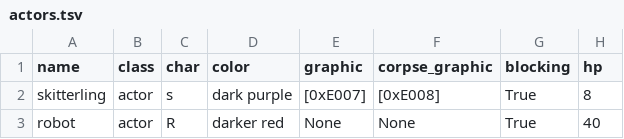
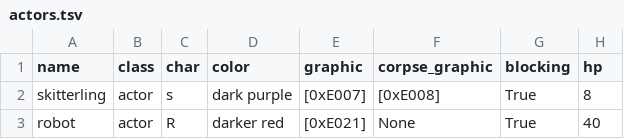
Before and after one commit to jeanmerlet/starbase, a TSV file: data/actors.tsv, drawn as a sheet; only a part is shown; the diff names each change by its address in the sheet, - before the commit and + after, or states it on an @@ line.

```diff
--- a/data/actors.tsv
+++ b/data/actors.tsv
-E3 (graphic): None
+E3 (graphic): [0xE021]
```
Also changed, not shown: data/items.tsv, 9 other files.
